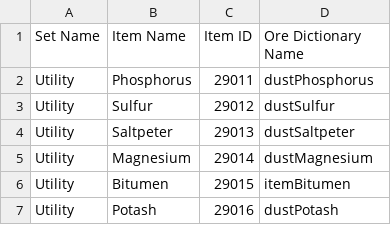
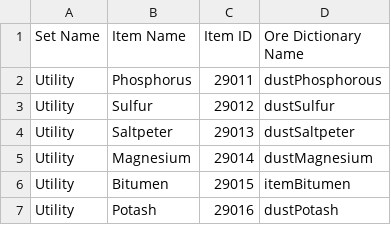
Before and after one commit to RebelKeithy/Metallurgy3, a CSV file: resources/Items.csv, drawn as a sheet.

```diff
--- a/resources/Items.csv
+++ b/resources/Items.csv
@@ -1,3 +1,3 @@
 Set Name,Item Name,Item ID,Ore Dictionary Name
-Utility,Phosphorus,29011,dustPhosphorus
+Utility,Phosphorus,29011,dustPhosphorous
 Utility,Sulfur,29012,dustSulfur
```
Also changed, not shown: resources/spreadsheet.csv, 13 other files.
